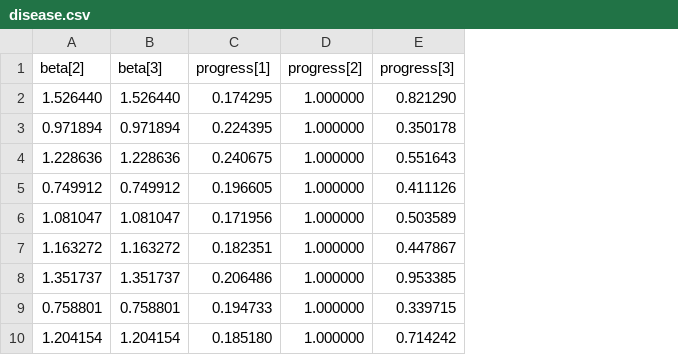
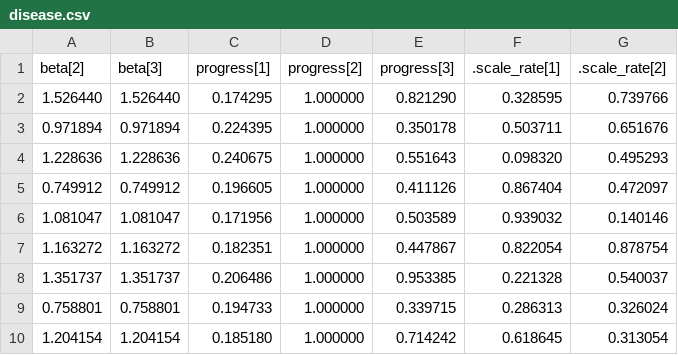
Before and after one commit to UQ4covid/data, a CSV file: metawards/initial_ensemble/inputs/disease.csv, drawn as a sheet; only a part is shown; the diff names each change by its address in the sheet, - before the commit and + after, or states it on an @@ line.

Commit message:
Fixed design file (was from an old version of MetaWards) - Does not affect output

```diff
--- a/metawards/initial_ensemble/inputs/disease.csv
+++ b/metawards/initial_ensemble/inputs/disease.csv
+column F (.scale_rate[1]), rows 2-10: 0.328595 | 0.503711 | 0.098320 | 0.867404 | 0.939032 | 0.822054 | 0.221328 | 0.286313 | 0.618645
+column G (.scale_rate[2]), rows 2-10: 0.739766 | 0.651676 | 0.495293 | 0.472097 | 0.140146 | 0.878754 | 0.540037 | 0.326024 | 0.313054
```
